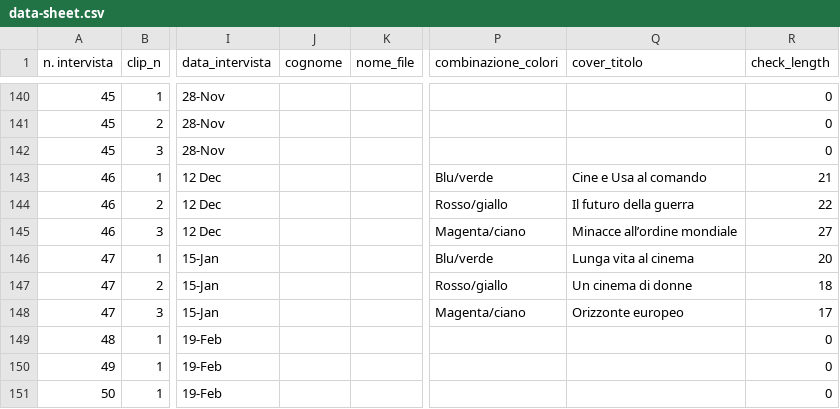
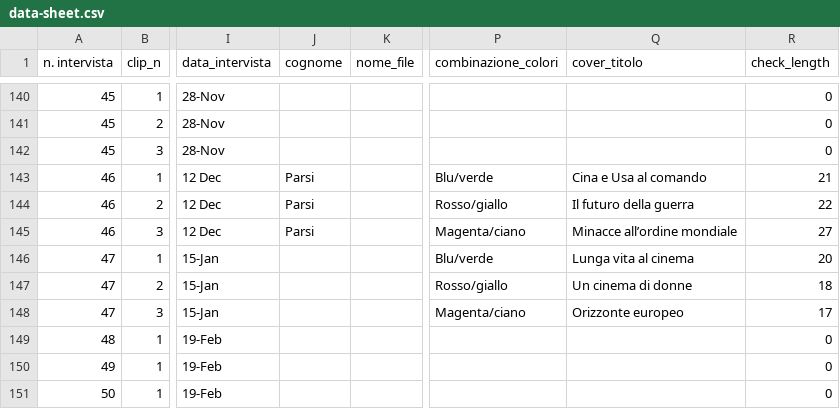
Before and after one commit to todotoit/FGAWebsiteDeployPrd, a CSV file: data/data-sheet.csv, drawn as a sheet; only a part is shown, gaps mark what is left out; the diff names each change by its address in the sheet, - before the commit and + after, or states it on an @@ line.

```diff
--- a/data/data-sheet.csv
+++ b/data/data-sheet.csv
-J143:J145 (cognome): (empty)
+J143:J145 (cognome): Parsi
-Q143 (cover_titolo): Cine e Usa al comando
+Q143 (cover_titolo): Cina e Usa al comando
```
Also changed, not shown: 1 other file.
